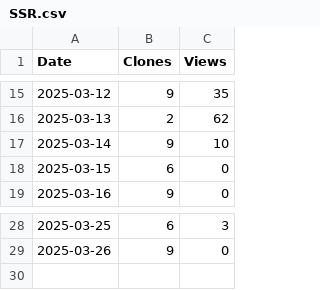
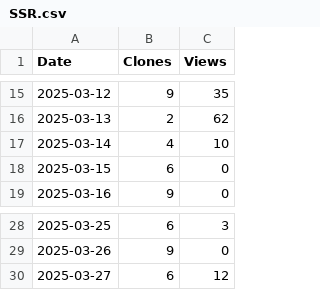
Before and after one commit to arc-research-lab/SSR, a CSV file: plot/SSR.csv, drawn as a sheet; only a part is shown, gaps mark what is left out.

```diff
--- a/plot/SSR.csv
+++ b/plot/SSR.csv
@@ -16,3 +16,3 @@ Date,Clones,Views
 2025-03-13,2,62
-2025-03-14,9,10
+2025-03-14,4,10
 2025-03-15,6,0
@@ -29 +29,2 @@ Date,Clones,Views
 2025-03-26,9,0
+2025-03-27,6,12
```
Also changed, not shown: 2 other files.
